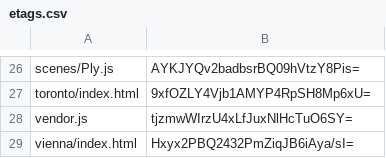
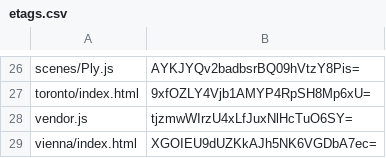
Before and after one commit to artificialmuseum/staging, a CSV file: docs/etags.csv, drawn as a sheet; only a part is shown, gaps mark what is left out.

```diff
--- a/docs/etags.csv
+++ b/docs/etags.csv
@@ -28,2 +28,2 @@ toronto/index.html,9xfOZLY4Vjb1AMYP4RpSH8Mp6xU=
 vendor.js,tjzmwWIrzU4xLfJuxNlHcTuO6SY=
-vienna/index.html,Hxyx2PBQ2432PmZiqJB6iAya/sI=
+vienna/index.html,XGOIEU9dUZKkAJh5NK6VGDbA7ec=
```
Also changed, not shown: 2 other files.
